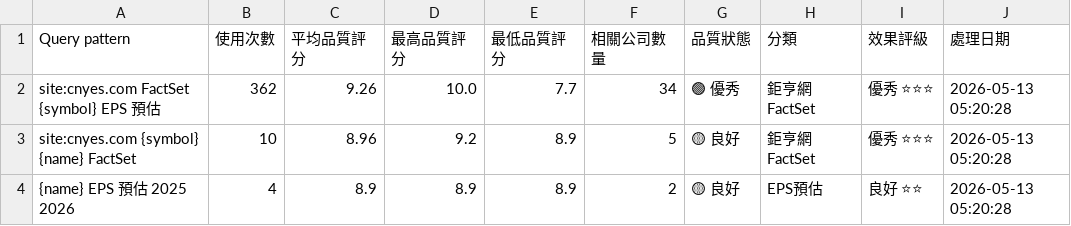
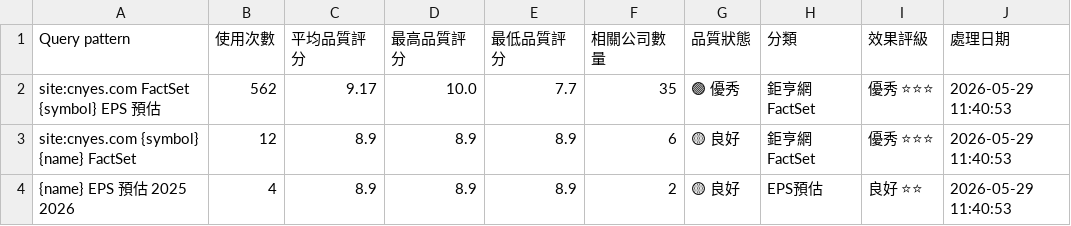
Before and after one commit to wenchiehlee/GoogleSearch.Factset, a CSV file: data/reports/factset_query_pattern_summary_latest.csv, drawn as a sheet.

```diff
--- a/data/reports/factset_query_pattern_summary_latest.csv
+++ b/data/reports/factset_query_pattern_summary_latest.csv
@@ -1,4 +1,4 @@
 Query pattern,使用次數,平均品質評分,最高品質評分,最低品質評分,相關公司數量,品質狀態,分類,效果評級,處理日期
-site:cnyes.com FactSet {symbol} EPS 預估,362,9.26,10.0,7.7,34,🟢 優秀,鉅亨網FactSet,優秀 ⭐⭐⭐,2026-05-13 05:20:28
-site:cnyes.com {symbol} {name} FactSet,10,8.96,9.2,8.9,5,🟡 良好,鉅亨網FactSet,優秀 ⭐⭐⭐,2026-05-13 05:20:28
-{name} EPS 預估 2025 2026,4,8.9,8.9,8.9,2,🟡 良好,EPS預估,良好 ⭐⭐,2026-05-13 05:20:28
+site:cnyes.com FactSet {symbol} EPS 預估,562,9.17,10.0,7.7,35,🟢 優秀,鉅亨網FactSet,優秀 ⭐⭐⭐,2026-05-29 11:40:53
+site:cnyes.com {symbol} {name} FactSet,12,8.9,8.9,8.9,6,🟡 良好,鉅亨網FactSet,優秀 ⭐⭐⭐,2026-05-29 11:40:53
+{name} EPS 預估 2025 2026,4,8.9,8.9,8.9,2,🟡 良好,EPS預估,良好 ⭐⭐,2026-05-29 11:40:53
```
Also changed, not shown: 1 other file.
